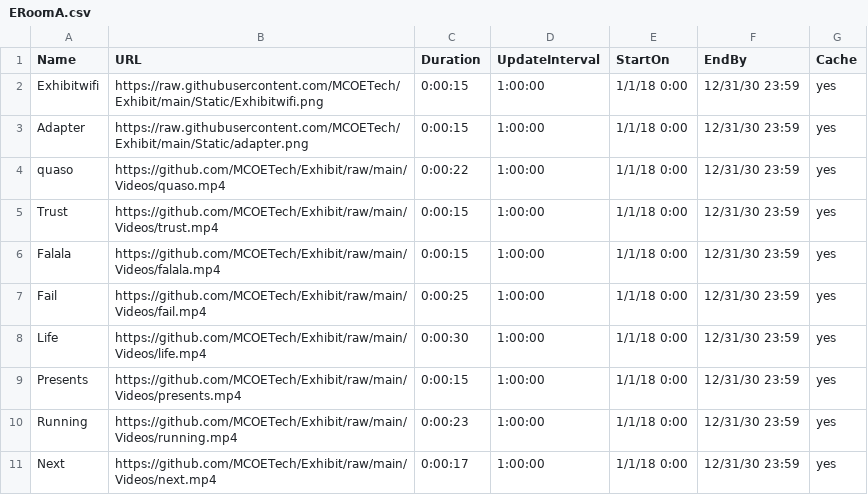
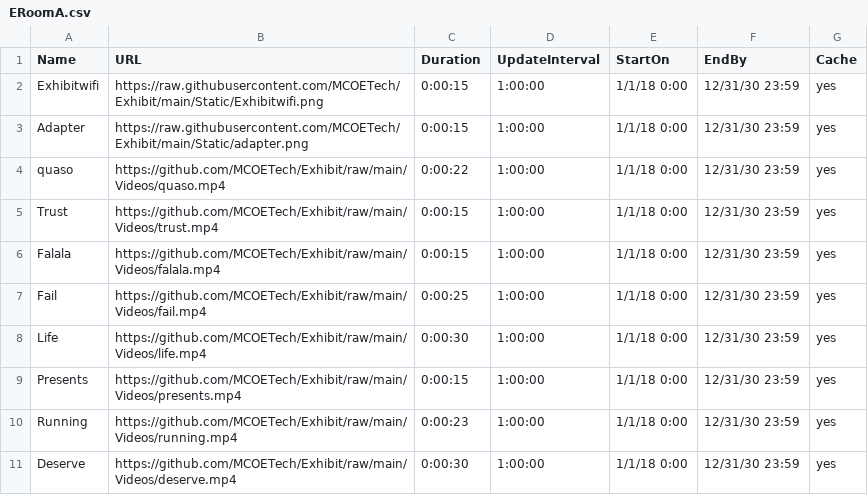
Before and after one commit to MCOETech/Exhibit, a CSV file: ERoomA.csv, drawn as a sheet.

Commit message:
Update ERoomA.csv

```diff
--- a/ERoomA.csv
+++ b/ERoomA.csv
@@ -10,2 +10,2 @@ Presents,https://github.com/MCOETech/Exhibit/raw/main/Videos/presents.mp4,0:00:1
 Running,https://github.com/MCOETech/Exhibit/raw/main/Videos/running.mp4,0:00:23,1:00:00,1/1/18 0:00,12/31/30 23:59,yes
-Next,https://github.com/MCOETech/Exhibit/raw/main/Videos/next.mp4,0:00:17,1:00:00,1/1/18 0:00,12/31/30 23:59,yes
+Deserve,https://github.com/MCOETech/Exhibit/raw/main/Videos/deserve.mp4,0:00:30,1:00:00,1/1/18 0:00,12/31/30 23:59,yes
```
